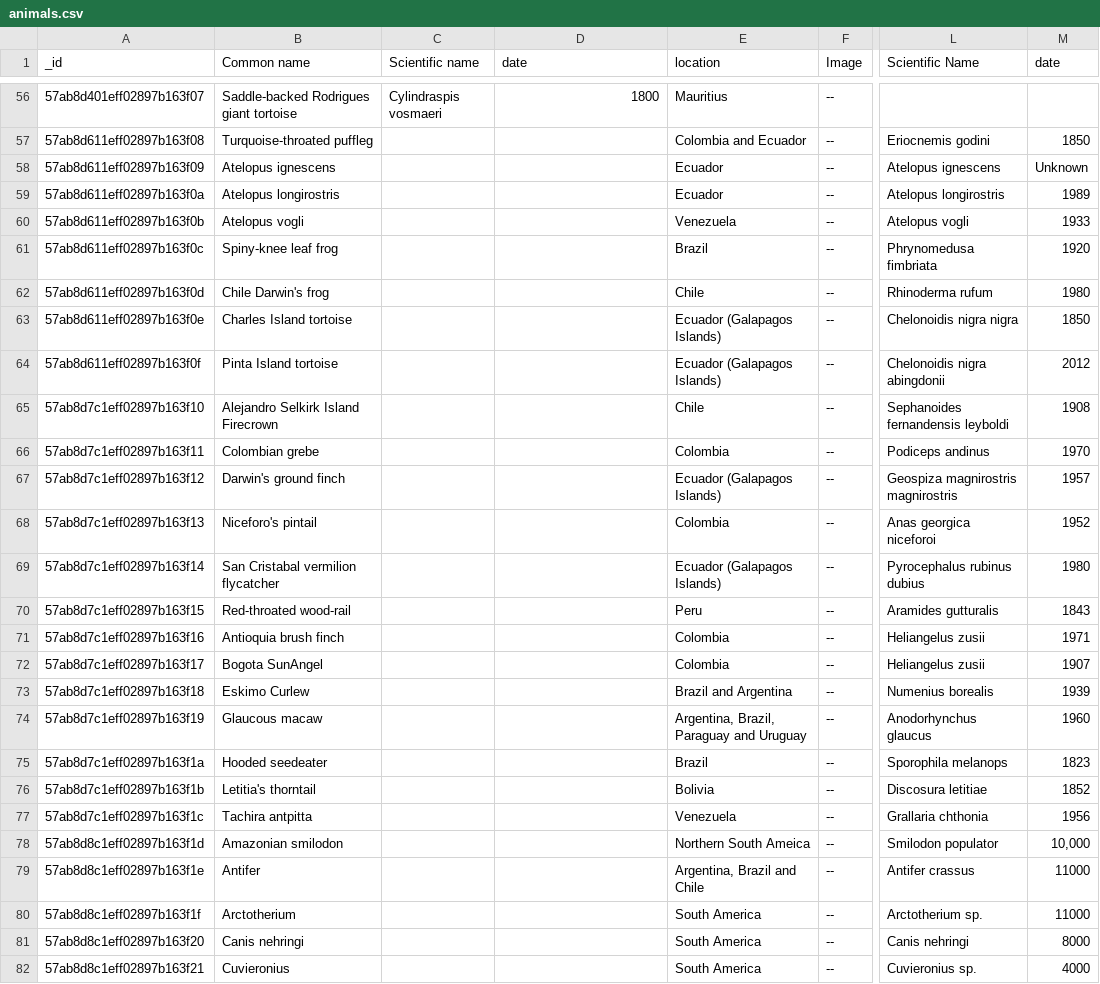
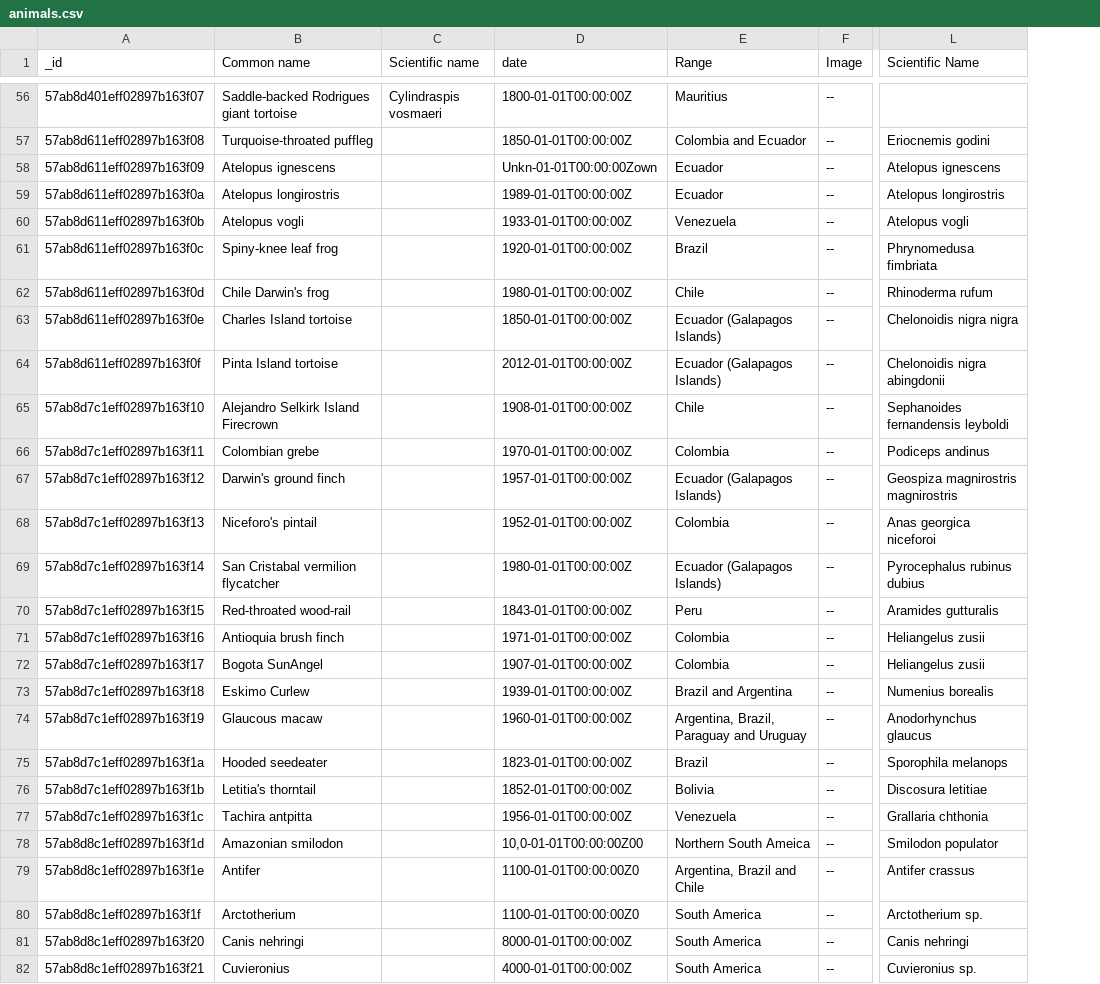
Before and after one commit to zee-A-team/Final-Project, a CSV file: public/animals.csv, drawn as a sheet; only a part is shown, gaps mark what is left out; the diff covers the shown part only; the diff names each change by its address in the sheet, - before the commit and + after, or states it on an @@ line.

```diff
--- a/public/animals.csv
+++ b/public/animals.csv
-column M (date), rows 57-82: 1850 | Unknown | 1989 | 1933 | 1920 | 1980 | 1850 | 2012 | 1908 | 1970 | 1957 | 1952 | 1980 | 1843 | 1971 | 1907 | 1939 | 1960 | 1823 | 1852 | 1956 | 10,000 | 11000 | 11000 | 8000 | 4000
-E1: location
+E1: Range
-D56 (date): 1800
+D56 (date): 1800-01-01T00:00:00Z
-D57 (date): (empty)
+D57 (date): 1850-01-01T00:00:00Z
-D58 (date): (empty)
+D58 (date): Unkn-01-01T00:00:00Zown
-D59 (date): (empty)
+D59 (date): 1989-01-01T00:00:00Z
-D60 (date): (empty)
+D60 (date): 1933-01-01T00:00:00Z
-D61 (date): (empty)
+D61 (date): 1920-01-01T00:00:00Z
-D62 (date): (empty)
+D62 (date): 1980-01-01T00:00:00Z
-D63 (date): (empty)
+D63 (date): 1850-01-01T00:00:00Z
-D64 (date): (empty)
+D64 (date): 2012-01-01T00:00:00Z
-D65 (date): (empty)
+D65 (date): 1908-01-01T00:00:00Z
-D66 (date): (empty)
+D66 (date): 1970-01-01T00:00:00Z
-D67 (date): (empty)
+D67 (date): 1957-01-01T00:00:00Z
-D68 (date): (empty)
+D68 (date): 1952-01-01T00:00:00Z
-D69 (date): (empty)
+D69 (date): 1980-01-01T00:00:00Z
-D70 (date): (empty)
+D70 (date): 1843-01-01T00:00:00Z
-D71 (date): (empty)
+D71 (date): 1971-01-01T00:00:00Z
-D72 (date): (empty)
+D72 (date): 1907-01-01T00:00:00Z
-D73 (date): (empty)
+D73 (date): 1939-01-01T00:00:00Z
-D74 (date): (empty)
+D74 (date): 1960-01-01T00:00:00Z
-D75 (date): (empty)
+D75 (date): 1823-01-01T00:00:00Z
-D76 (date): (empty)
+D76 (date): 1852-01-01T00:00:00Z
-D77 (date): (empty)
+D77 (date): 1956-01-01T00:00:00Z
-D78 (date): (empty)
+D78 (date): 10,0-01-01T00:00:00Z00
-D79:D80 (date): (empty)
+D79:D80 (date): 1100-01-01T00:00:00Z0
-D81 (date): (empty)
+D81 (date): 8000-01-01T00:00:00Z
-D82 (date): (empty)
+D82 (date): 4000-01-01T00:00:00Z
```
Also changed, not shown: 127 edited cells elsewhere in this file, 5 other files.
